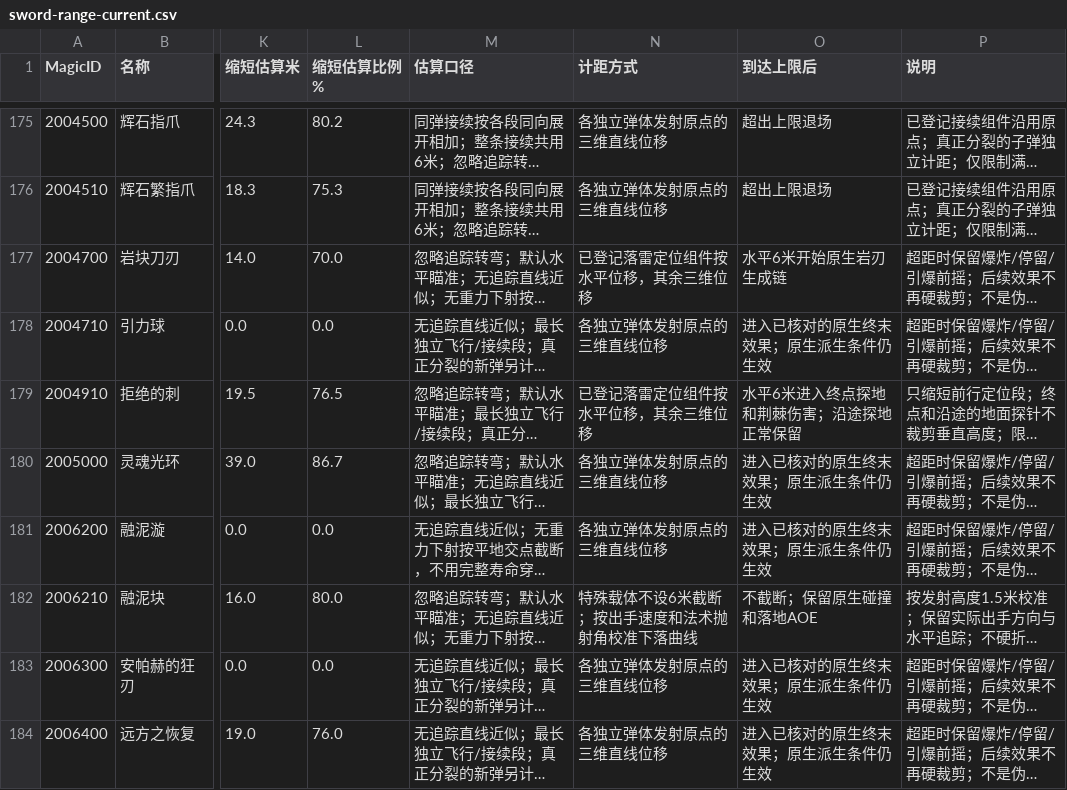
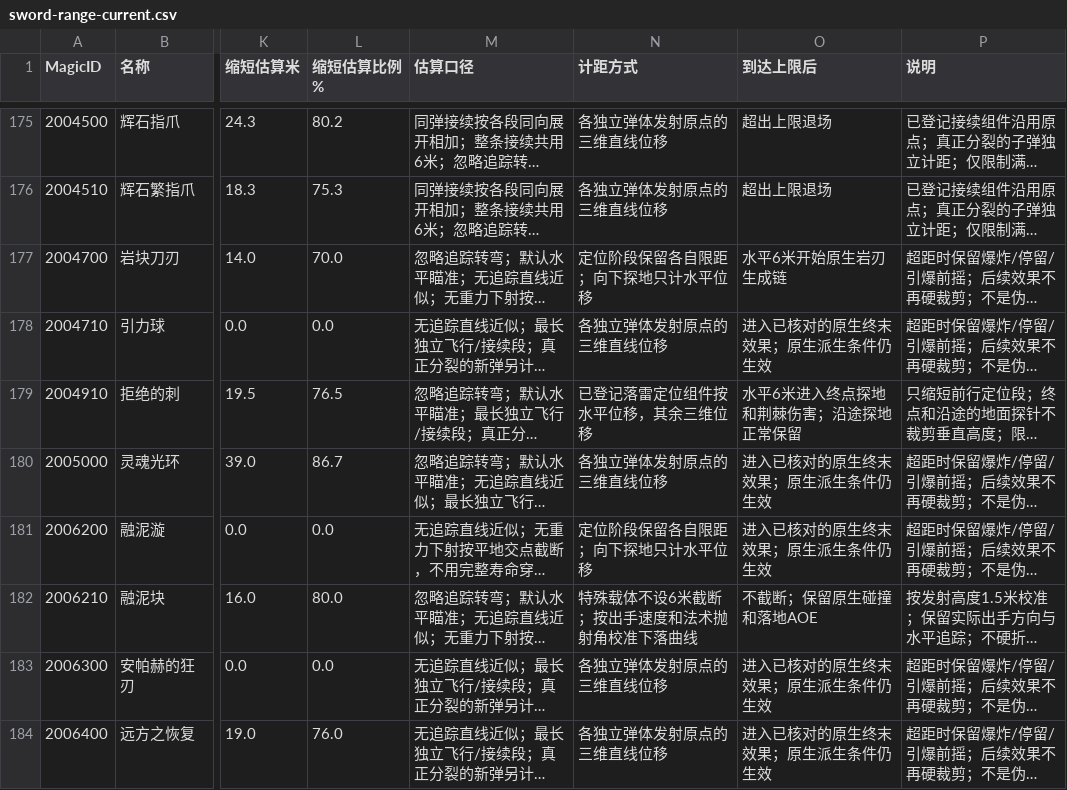
Before and after one commit to Evilnanan/NRMA, a CSV file: docs/research/sword-range-current.csv, drawn as a sheet; only a part is shown, gaps mark what is left out; long unchanged cells end in …; the diff covers the shown part only; the diff names each change by its address in the sheet, - before the commit and + after, or states it on an @@ line.

```diff
--- a/docs/research/sword-range-current.csv
+++ b/docs/research/sword-range-current.csv
-N177 (计距方式): 已登记落雷定位组件按水平位移，其余三维位移
+N177 (计距方式): 定位阶段保留各自限距；向下探地只计水平位移
-N181 (计距方式): 各独立弹体发射原点的三维直线位移
+N181 (计距方式): 定位阶段保留各自限距；向下探地只计水平位移
```
Also changed, not shown: 5 edited cells elsewhere in this file, docs/research/sword-end-effects.csv, docs/research/sword-range-mmv.csv, 11 other files.
